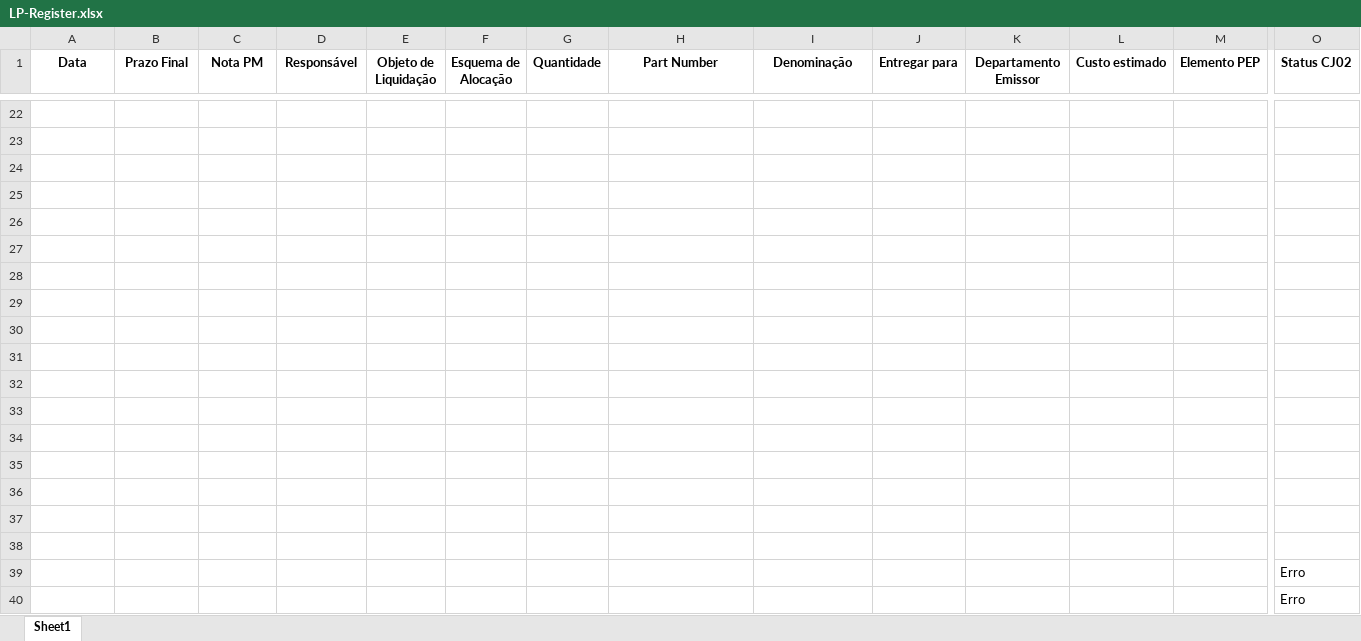
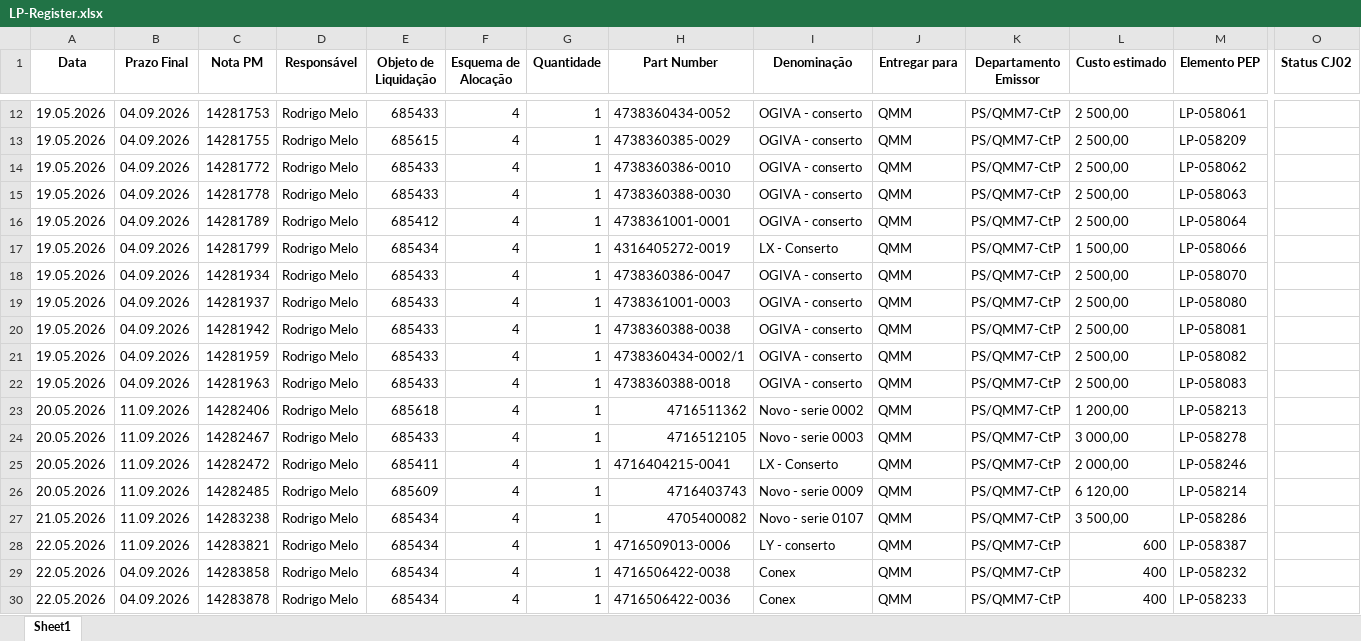
Before and after one commit to JoviOakz/PyAutomateSAP, an Excel workbook: 98 - Excels/LP-Register.xlsx, sheet Sheet1, drawn as a sheet; only a part is shown, gaps mark what is left out; values as stored, in another font and other column widths than the file's, no borders; removed rows and columns are numbered as before the commit, all else as after; rows hold the shown columns only; the diff covers the shown part only; the diff names each change by its address in the sheet, - before the commit and + after, or states it on an @@ line.

Commit message:
feat: new data for register

```diff
--- a/98 - Excels/LP-Register.xlsx (sheet Sheet1)
+++ b/98 - Excels/LP-Register.xlsx (sheet Sheet1)
-row 12: (empty)
+row 12: 19.05.2026 | 04.09.2026 | 14281753 | Rodrigo Melo | 685433 | 4 | 1 | 4738360434-0052 | OGIVA - conserto | QMM | PS/QMM7-CtP | 2 500,00 | LP-058061
-row 13: (empty)
+row 13: 19.05.2026 | 04.09.2026 | 14281755 | Rodrigo Melo | 685615 | 4 | 1 | 4738360385-0029 | OGIVA - conserto | QMM | PS/QMM7-CtP | 2 500,00 | LP-058209
-row 14: (empty)
+row 14: 19.05.2026 | 04.09.2026 | 14281772 | Rodrigo Melo | 685433 | 4 | 1 | 4738360386-0010 | OGIVA - conserto | QMM | PS/QMM7-CtP | 2 500,00 | LP-058062
-row 15: (empty)
+row 15: 19.05.2026 | 04.09.2026 | 14281778 | Rodrigo Melo | 685433 | 4 | 1 | 4738360388-0030 | OGIVA - conserto | QMM | PS/QMM7-CtP | 2 500,00 | LP-058063
-row 16: (empty)
+row 16: 19.05.2026 | 04.09.2026 | 14281789 | Rodrigo Melo | 685412 | 4 | 1 | 4738361001-0001 | OGIVA - conserto | QMM | PS/QMM7-CtP | 2 500,00 | LP-058064
-row 17: (empty)
+row 17: 19.05.2026 | 04.09.2026 | 14281799 | Rodrigo Melo | 685434 | 4 | 1 | 4316405272-0019 | LX - Conserto | QMM | PS/QMM7-CtP | 1 500,00 | LP-058066
-row 18: (empty)
+row 18: 19.05.2026 | 04.09.2026 | 14281934 | Rodrigo Melo | 685433 | 4 | 1 | 4738360386-0047 | OGIVA - conserto | QMM | PS/QMM7-CtP | 2 500,00 | LP-058070
-row 19: (empty)
+row 19: 19.05.2026 | 04.09.2026 | 14281937 | Rodrigo Melo | 685433 | 4 | 1 | 4738361001-0003 | OGIVA - conserto | QMM | PS/QMM7-CtP | 2 500,00 | LP-058080
-row 20: (empty)
+row 20: 19.05.2026 | 04.09.2026 | 14281942 | Rodrigo Melo | 685433 | 4 | 1 | 4738360388-0038 | OGIVA - conserto | QMM | PS/QMM7-CtP | 2 500,00 | LP-058081
-row 21: (empty)
+row 21: 19.05.2026 | 04.09.2026 | 14281959 | Rodrigo Melo | 685433 | 4 | 1 | 4738360434-0002/1 | OGIVA - conserto | QMM | PS/QMM7-CtP | 2 500,00 | LP-058082
-row 22: (empty)
+row 22: 19.05.2026 | 04.09.2026 | 14281963 | Rodrigo Melo | 685433 | 4 | 1 | 4738360388-0018 | OGIVA - conserto | QMM | PS/QMM7-CtP | 2 500,00 | LP-058083
-row 23: (empty)
+row 23: 20.05.2026 | 11.09.2026 | 14282406 | Rodrigo Melo | 685618 | 4 | 1 | 4716511362 | Novo - serie 0002 | QMM | PS/QMM7-CtP | 1 200,00 | LP-058213
-row 24: (empty)
+row 24: 20.05.2026 | 11.09.2026 | 14282467 | Rodrigo Melo | 685433 | 4 | 1 | 4716512105 | Novo - serie 0003 | QMM | PS/QMM7-CtP | 3 000,00 | LP-058278
-row 25: (empty)
+row 25: 20.05.2026 | 11.09.2026 | 14282472 | Rodrigo Melo | 685411 | 4 | 1 | 4716404215-0041 | LX - Conserto | QMM | PS/QMM7-CtP | 2 000,00 | LP-058246
-row 26: (empty)
+row 26: 20.05.2026 | 11.09.2026 | 14282485 | Rodrigo Melo | 685609 | 4 | 1 | 4716403743 | Novo - serie 0009 | QMM | PS/QMM7-CtP | 6 120,00 | LP-058214
-row 27: (empty)
+row 27: 21.05.2026 | 11.09.2026 | 14283238 | Rodrigo Melo | 685434 | 4 | 1 | 4705400082 | Novo - serie 0107 | QMM | PS/QMM7-CtP | 3 500,00 | LP-058286
-row 28: (empty)
+row 28: 22.05.2026 | 11.09.2026 | 14283821 | Rodrigo Melo | 685434 | 4 | 1 | 4716509013-0006 | LY - conserto | QMM | PS/QMM7-CtP | 600 | LP-058387
-row 39:  |  |  |  |  |  |  |  |  |  |  |  |  | Erro
-row 40:  |  |  |  |  |  |  |  |  |  |  |  |  | Erro
+row 29: 22.05.2026 | 04.09.2026 | 14283858 | Rodrigo Melo | 685434 | 4 | 1 | 4716506422-0038 | Conex | QMM | PS/QMM7-CtP | 400 | LP-058232
+row 30: 22.05.2026 | 04.09.2026 | 14283878 | Rodrigo Melo | 685434 | 4 | 1 | 4716506422-0036 | Conex | QMM | PS/QMM7-CtP | 400 | LP-058233
```
Also changed, not shown: 94 added rows, 10 removed rows and 130 edited cells elsewhere in this sheet, 1 other file.
